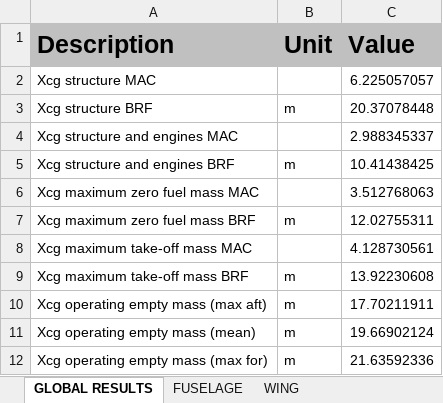
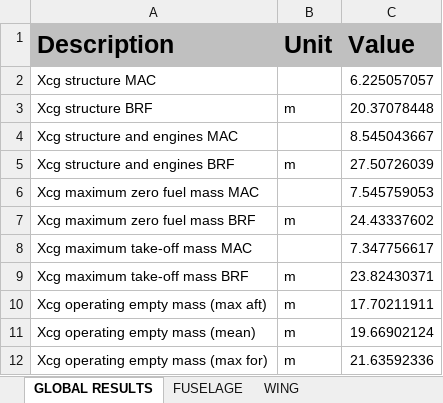
Before and after one commit to QiquWong/jpad, an Excel workbook: JPADSandBox_v2/out/IRON/BALANCE/Balance.xlsx, sheet GLOBAL RESULTS, drawn as a sheet; values as stored, in another font and other column widths than the file's, no borders; the diff names each change by its address in the sheet, - before the commit and + after, or states it on an @@ line.

Commit message:
Some fix in the balance analysis of JPADCore_v2.

```diff
--- a/JPADSandBox_v2/out/IRON/BALANCE/Balance.xlsx (sheet GLOBAL RESULTS)
+++ b/JPADSandBox_v2/out/IRON/BALANCE/Balance.xlsx (sheet GLOBAL RESULTS)
-C4 (Value): 2.988345337
+C4 (Value): 8.545043667
-C5 (Value): 10.41438425
+C5 (Value): 27.50726039
-C6 (Value): 3.512768063
+C6 (Value): 7.545759053
-C7 (Value): 12.02755311
+C7 (Value): 24.43337602
-C8 (Value): 4.128730561
+C8 (Value): 7.347756617
-C9 (Value): 13.92230608
+C9 (Value): 23.82430371
```
Also changed, not shown: sheet POWER PLANT, JPADSandBox_v2/out/IRON/WEIGHTS/Weights.xlsx, 8 other files.
